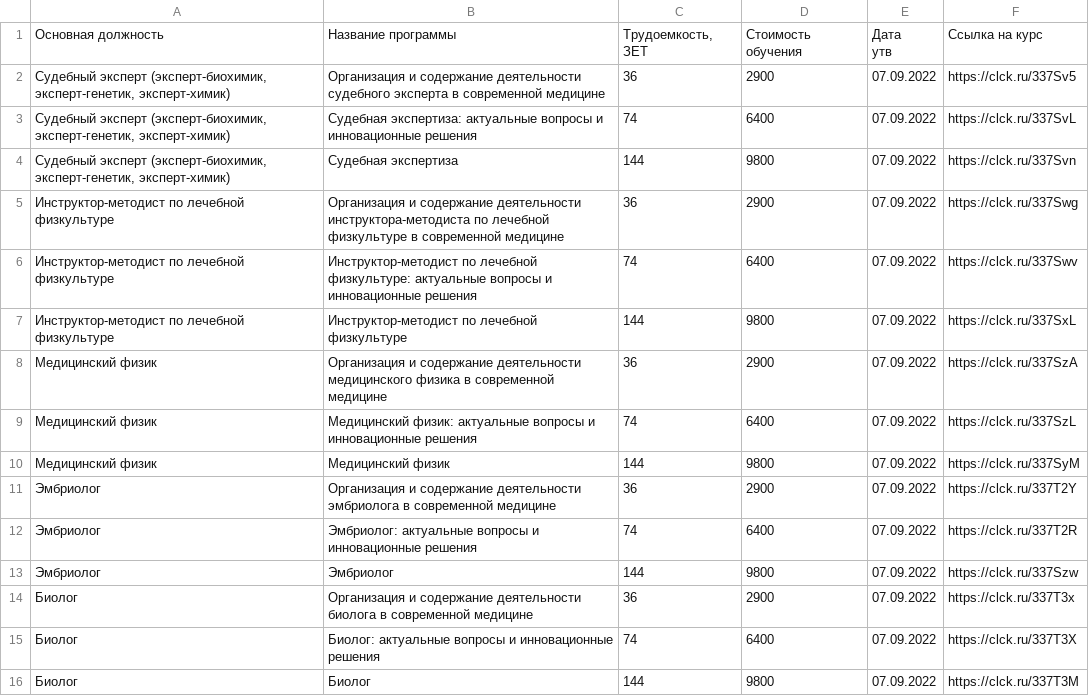
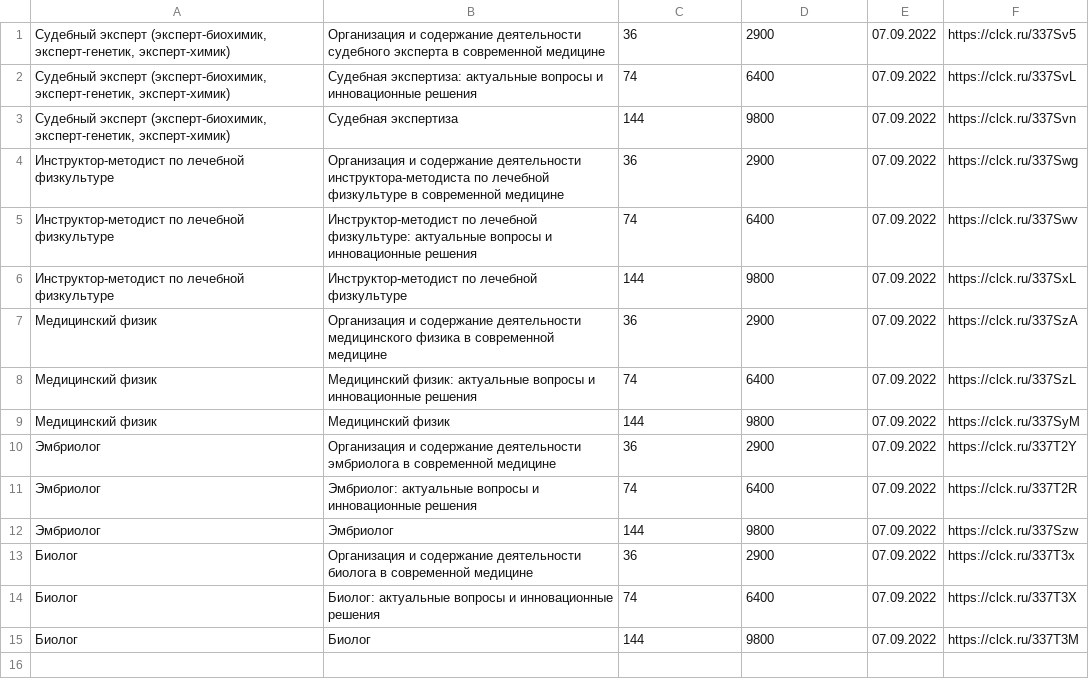
Before and after one commit to lilRaem/btrx, a CSV file: data/csv/program_НМП.csv, drawn as a sheet.

```diff
--- a/data/csv/program_НМП.csv
+++ b/data/csv/program_НМП.csv
@@ -1,3 +1 @@
-Основная должность,Название программы,"Трудоемкость, ЗЕТ",Стоимость обучения,"Дата
-утв",Ссылка на курс
 "Судебный эксперт (эксперт-биохимик, эксперт-генетик, эксперт-химик)",Организация и содержание деятельности судебного эксперта в современной медицине,36,2900,07.09.2022,https://clck.ru/337Sv5
```
Also changed, not shown: data/csv/program_ВО.csv, data/csv/program_СПО.csv, 16 other files.
